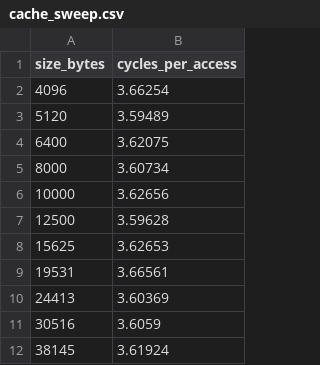
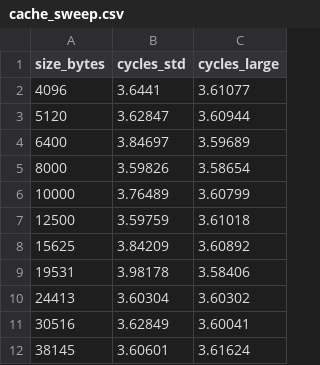
Before and after one commit to PaulHosek/hardware_benchmarks, a CSV file: data/cache_sweep.csv, drawn as a sheet; only a part is shown; removed rows and columns are numbered as before the commit, all else as after; the diff names each change by its address in the sheet, - before the commit and + after, or states it on an @@ line.

```diff
--- a/data/cache_sweep.csv
+++ b/data/cache_sweep.csv
-column B (cycles_per_access), rows 2-12: 3.66254 | 3.59489 | 3.62075 | 3.60734 | 3.62656 | 3.59628 | 3.62653 | 3.66561 | 3.60369 | 3.6059 | 3.61924
+column B (cycles_std), rows 2-12: 3.6441 | 3.62847 | 3.84697 | 3.59826 | 3.76489 | 3.59759 | 3.84209 | 3.98178 | 3.60304 | 3.62849 | 3.60601
+column C (cycles_large), rows 2-12: 3.61077 | 3.60944 | 3.59689 | 3.58654 | 3.60799 | 3.61018 | 3.60892 | 3.58406 | 3.60302 | 3.60041 | 3.61624
```
Also changed, not shown: data/branch_data.csv, data/tlb_sweep.csv, 26 other files.
